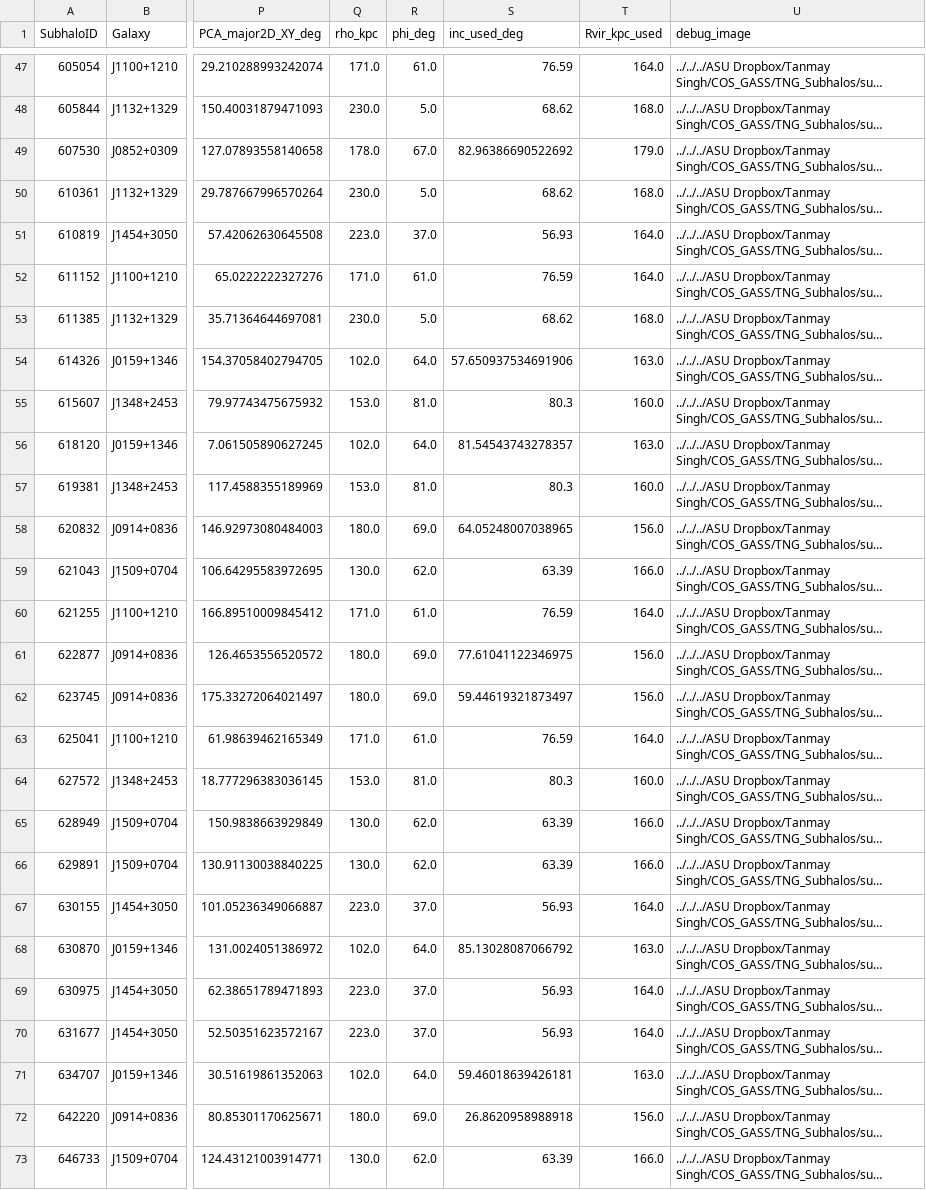
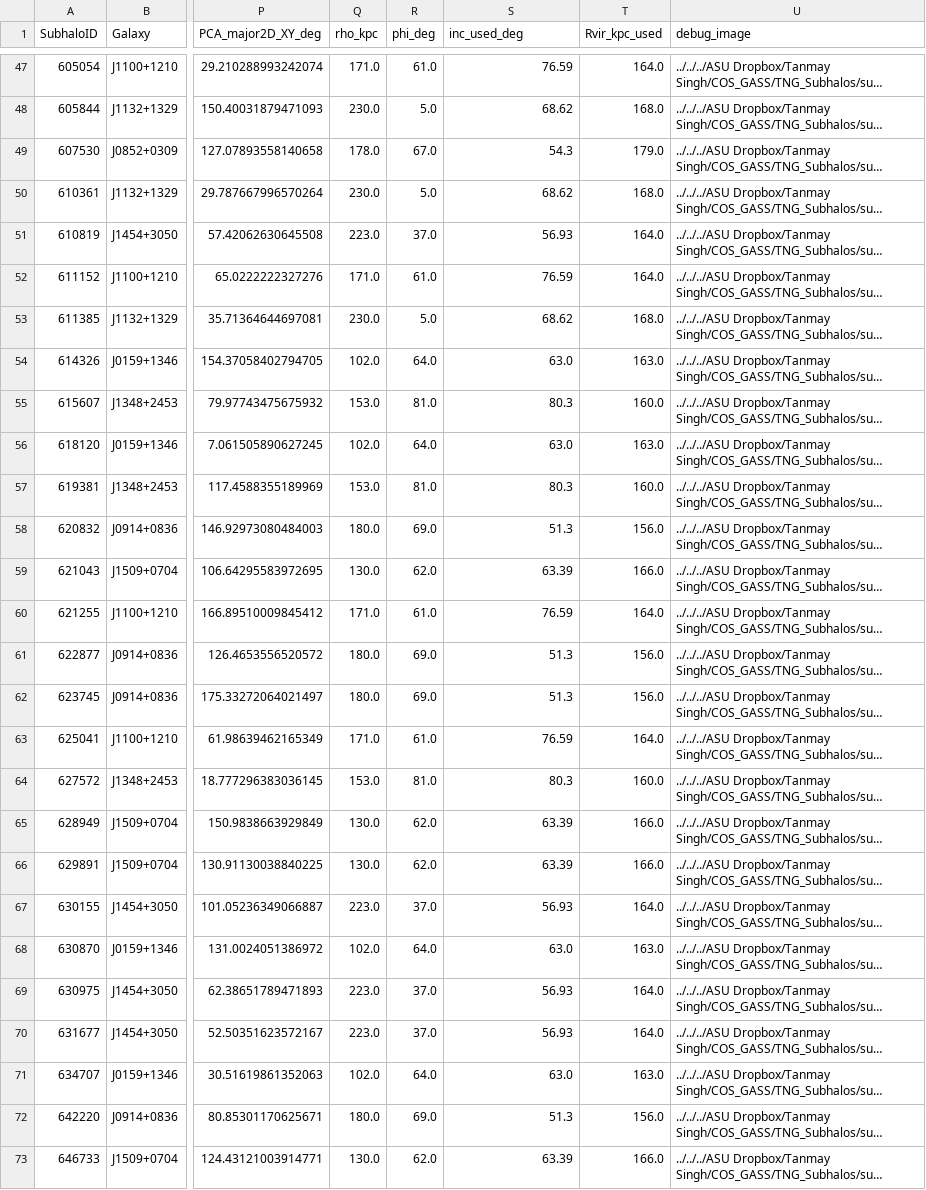
Before and after one commit to tanmay-starslab/COS-GASS, a CSV file: data/orientation_summary_snap99.csv, drawn as a sheet; only a part is shown, gaps mark what is left out; long unchanged cells end in …; the diff covers the shown part only; the diff names each change by its address in the sheet, - before the commit and + after, or states it on an @@ line.

```diff
--- a/data/orientation_summary_snap99.csv
+++ b/data/orientation_summary_snap99.csv
-S49 (inc_used_deg): 82.96386690522692
+S49 (inc_used_deg): 54.3
-S54 (inc_used_deg): 57.650937534691906
+S54 (inc_used_deg): 63.0
-S56 (inc_used_deg): 81.54543743278357
+S56 (inc_used_deg): 63.0
-S58 (inc_used_deg): 64.05248007038965
+S58 (inc_used_deg): 51.3
-S61 (inc_used_deg): 77.61041122346975
+S61 (inc_used_deg): 51.3
-S62 (inc_used_deg): 59.44619321873497
+S62 (inc_used_deg): 51.3
-S68 (inc_used_deg): 85.13028087066792
+S68 (inc_used_deg): 63.0
-S71 (inc_used_deg): 59.46018639426181
+S71 (inc_used_deg): 63.0
-S72 (inc_used_deg): 26.8620958988918
+S72 (inc_used_deg): 51.3
```
Also changed, not shown: 11 edited cells elsewhere in this file, 1 other file.
